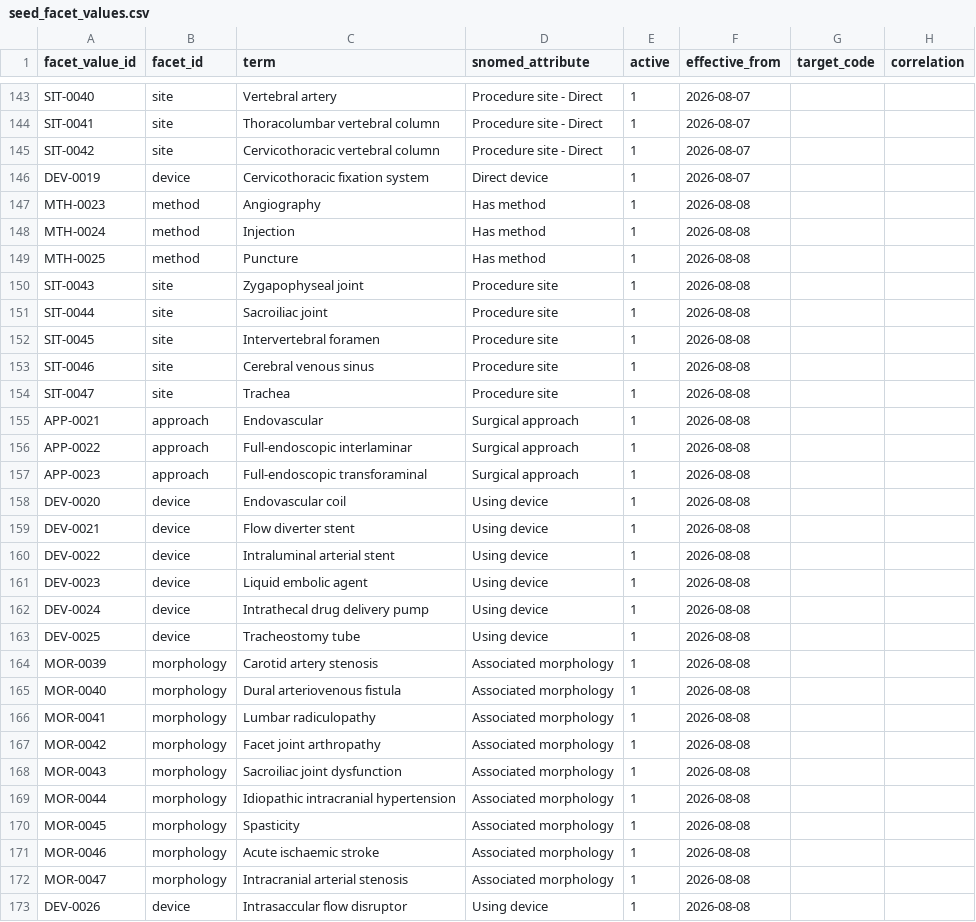
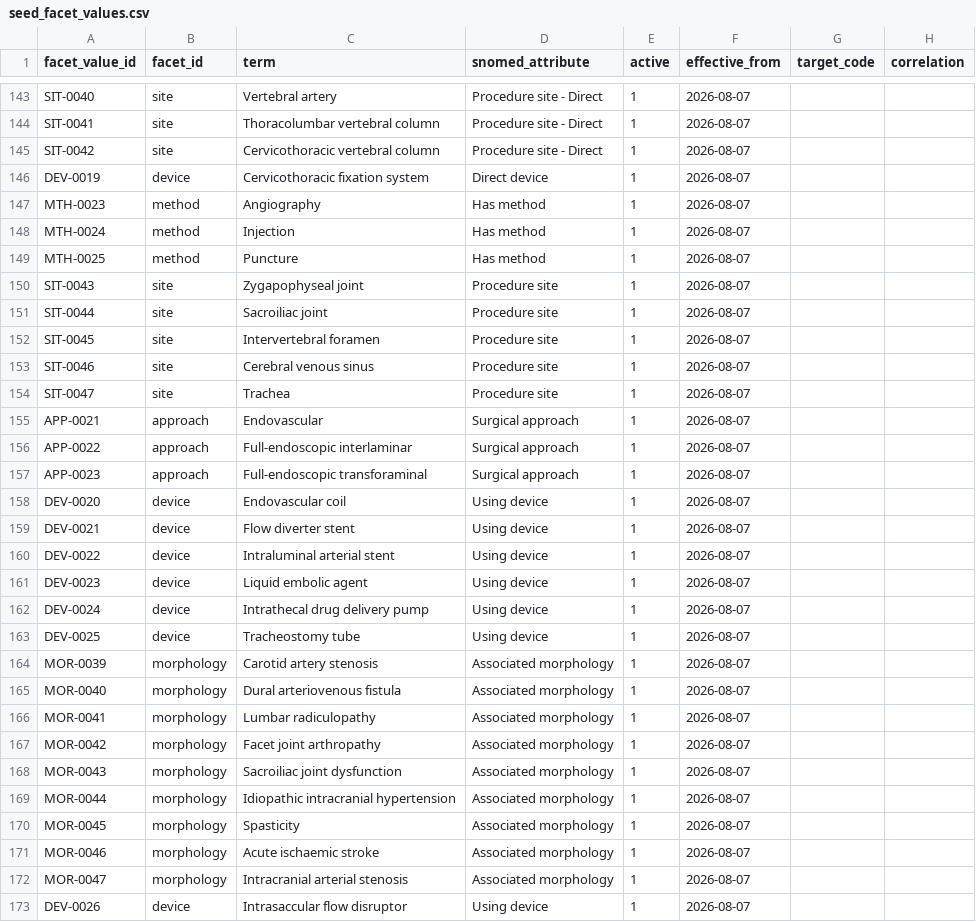
Before and after one commit to aliaafee/ot-list, a CSV file: specs/procedure_coding_system/seed_facet_values.csv, drawn as a sheet; only a part is shown, gaps mark what is left out.

Commit message:
Squash the procedure coding system into one release
Replaces nine development migrations with a single bootstrap migration at
v2026.1 — collections, seed, backfill of existing procedures, and removal
of the free-text column — since none of the nine ever ran in production.
Adds a seed-only template so later catalogue changes ship as their own
release migration, and documents the process in README.md.

```diff
--- a/specs/procedure_coding_system/seed_facet_values.csv
+++ b/specs/procedure_coding_system/seed_facet_values.csv
@@ -146,28 +146,28 @@ SIT-0042,site,Cervicothoracic vertebral column,Procedure site - Direct,1,2026-08
 DEV-0019,device,Cervicothoracic fixation system,Direct device,1,2026-08-07,,
-MTH-0023,method,Angiography,Has method,1,2026-08-08,,
-MTH-0024,method,Injection,Has method,1,2026-08-08,,
-MTH-0025,method,Puncture,Has method,1,2026-08-08,,
-SIT-0043,site,Zygapophyseal joint,Procedure site,1,2026-08-08,,
-SIT-0044,site,Sacroiliac joint,Procedure site,1,2026-08-08,,
-SIT-0045,site,Intervertebral foramen,Procedure site,1,2026-08-08,,
-SIT-0046,site,Cerebral venous sinus,Procedure site,1,2026-08-08,,
-SIT-0047,site,Trachea,Procedure site,1,2026-08-08,,
-APP-0021,approach,Endovascular,Surgical approach,1,2026-08-08,,
-APP-0022,approach,Full-endoscopic interlaminar,Surgical approach,1,2026-08-08,,
-APP-0023,approach,Full-endoscopic transforaminal,Surgical approach,1,2026-08-08,,
-DEV-0020,device,Endovascular coil,Using device,1,2026-08-08,,
-DEV-0021,device,Flow diverter stent,Using device,1,2026-08-08,,
-DEV-0022,device,Intraluminal arterial stent,Using device,1,2026-08-08,,
-DEV-0023,device,Liquid embolic agent,Using device,1,2026-08-08,,
-DEV-0024,device,Intrathecal drug delivery pump,Using device,1,2026-08-08,,
-DEV-0025,device,Tracheostomy tube,Using device,1,2026-08-08,,
-MOR-0039,morphology,Carotid artery stenosis,Associated morphology,1,2026-08-08,,
-MOR-0040,morphology,Dural arteriovenous fistula,Associated morphology,1,2026-08-08,,
-MOR-0041,morphology,Lumbar radiculopathy,Associated morphology,1,2026-08-08,,
-MOR-0042,morphology,Facet joint arthropathy,Associated morphology,1,2026-08-08,,
-MOR-0043,morphology,Sacroiliac joint dysfunction,Associated morphology,1,2026-08-08,,
-MOR-0044,morphology,Idiopathic intracranial hypertension,Associated morphology,1,2026-08-08,,
-MOR-0045,morphology,Spasticity,Associated morphology,1,2026-08-08,,
-MOR-0046,morphology,Acute ischaemic stroke,Associated morphology,1,2026-08-08,,
-MOR-0047,morphology,Intracranial arterial stenosis,Associated morphology,1,2026-08-08,,
-DEV-0026,device,Intrasaccular flow disruptor,Using device,1,2026-08-08,,
+MTH-0023,method,Angiography,Has method,1,2026-08-07,,
+MTH-0024,method,Injection,Has method,1,2026-08-07,,
+MTH-0025,method,Puncture,Has method,1,2026-08-07,,
+SIT-0043,site,Zygapophyseal joint,Procedure site,1,2026-08-07,,
+SIT-0044,site,Sacroiliac joint,Procedure site,1,2026-08-07,,
+SIT-0045,site,Intervertebral foramen,Procedure site,1,2026-08-07,,
+SIT-0046,site,Cerebral venous sinus,Procedure site,1,2026-08-07,,
+SIT-0047,site,Trachea,Procedure site,1,2026-08-07,,
+APP-0021,approach,Endovascular,Surgical approach,1,2026-08-07,,
+APP-0022,approach,Full-endoscopic interlaminar,Surgical approach,1,2026-08-07,,
+APP-0023,approach,Full-endoscopic transforaminal,Surgical approach,1,2026-08-07,,
+DEV-0020,device,Endovascular coil,Using device,1,2026-08-07,,
+DEV-0021,device,Flow diverter stent,Using device,1,2026-08-07,,
+DEV-0022,device,Intraluminal arterial stent,Using device,1,2026-08-07,,
+DEV-0023,device,Liquid embolic agent,Using device,1,2026-08-07,,
+DEV-0024,device,Intrathecal drug delivery pump,Using device,1,2026-08-07,,
+DEV-0025,device,Tracheostomy tube,Using device,1,2026-08-07,,
+MOR-0039,morphology,Carotid artery stenosis,Associated morphology,1,2026-08-07,,
+MOR-0040,morphology,Dural arteriovenous fistula,Associated morphology,1,2026-08-07,,
+MOR-0041,morphology,Lumbar radiculopathy,Associated morphology,1,2026-08-07,,
+MOR-0042,morphology,Facet joint arthropathy,Associated morphology,1,2026-08-07,,
+MOR-0043,morphology,Sacroiliac joint dysfunction,Associated morphology,1,2026-08-07,,
+MOR-0044,morphology,Idiopathic intracranial hypertension,Associated morphology,1,2026-08-07,,
+MOR-0045,morphology,Spasticity,Associated morphology,1,2026-08-07,,
+MOR-0046,morphology,Acute ischaemic stroke,Associated morphology,1,2026-08-07,,
+MOR-0047,morphology,Intracranial arterial stenosis,Associated morphology,1,2026-08-07,,
+DEV-0026,device,Intrasaccular flow disruptor,Using device,1,2026-08-07,,
```
Also changed, not shown: specs/procedure_coding_system/seed_procedures.csv, specs/procedure_coding_system/seed_synonyms.csv, 16 other files.
